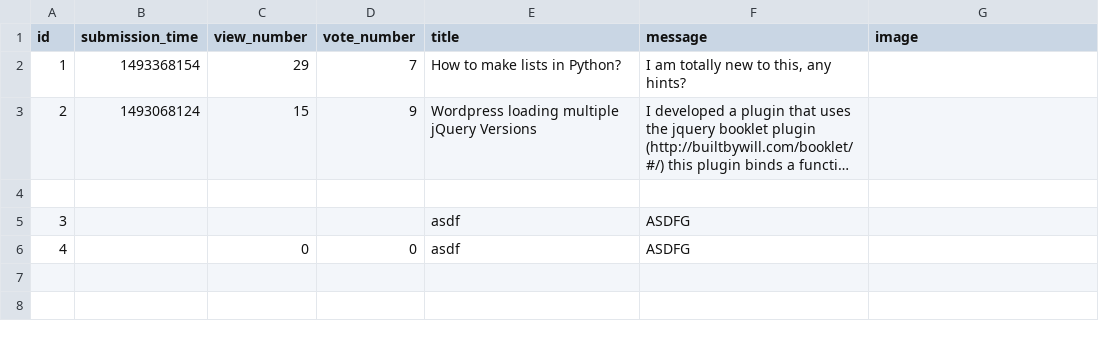
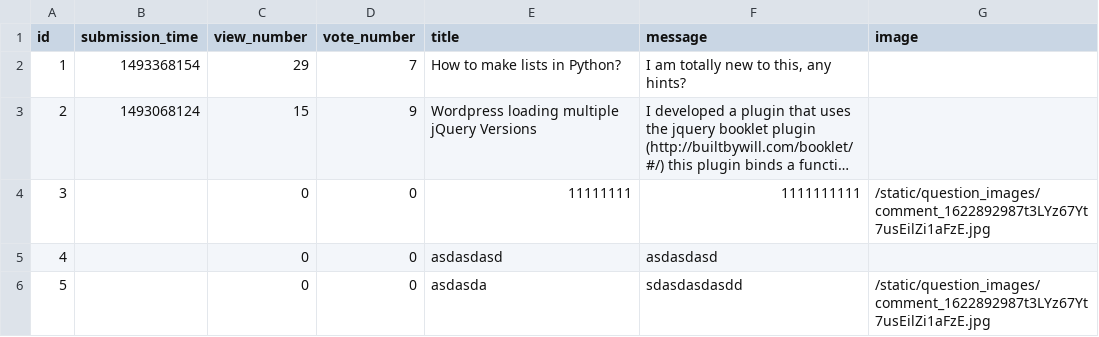
Before and after one commit to Therion95/Ask-mate, a CSV file: data/questions.csv, drawn as a sheet; long unchanged cells end in …; removed rows and columns are numbered as before the commit, all else as after; the diff names each change by its address in the sheet, - before the commit and + after, or states it on an @@ line.

```diff
--- a/data/questions.csv
+++ b/data/questions.csv
-row 4: (empty)
-C4 (view_number): (empty)
+C4 (view_number): 0
-D4 (vote_number): (empty)
+D4 (vote_number): 0
-E4 (title): asdf
+E4 (title): 11111111
-F4 (message): ASDFG
+F4 (message): 1111111111
-G4 (image): (empty)
+G4 (image): /static/question_images/comment_1622892987t3LYz67Yt7usEilZi1aFzE.jpg
-E5 (title): asdf
+E5 (title): asdasdasd
-F5 (message): ASDFG
+F5 (message): asdasdasd
+row 6: 5 |  | 0 | 0 | asdasda | sdasdasdasdd | /static/question_images/comment_1622892987t3LYz67Yt7usEilZi1aFzE.jpg
```
Also changed, not shown: 7 other files.
